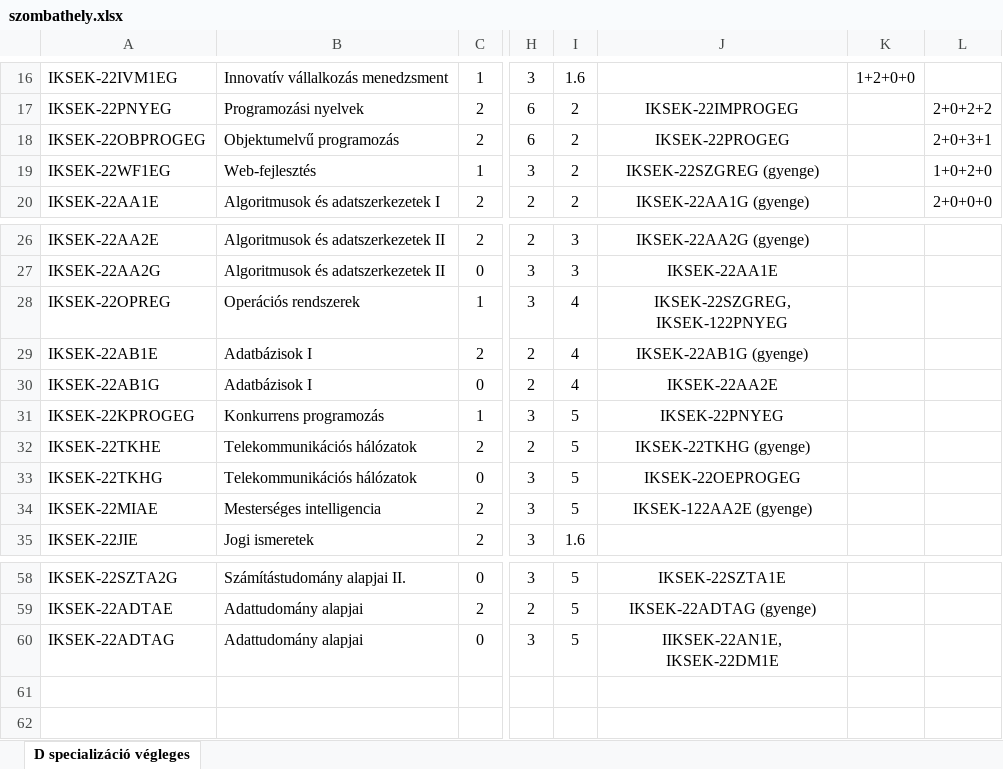
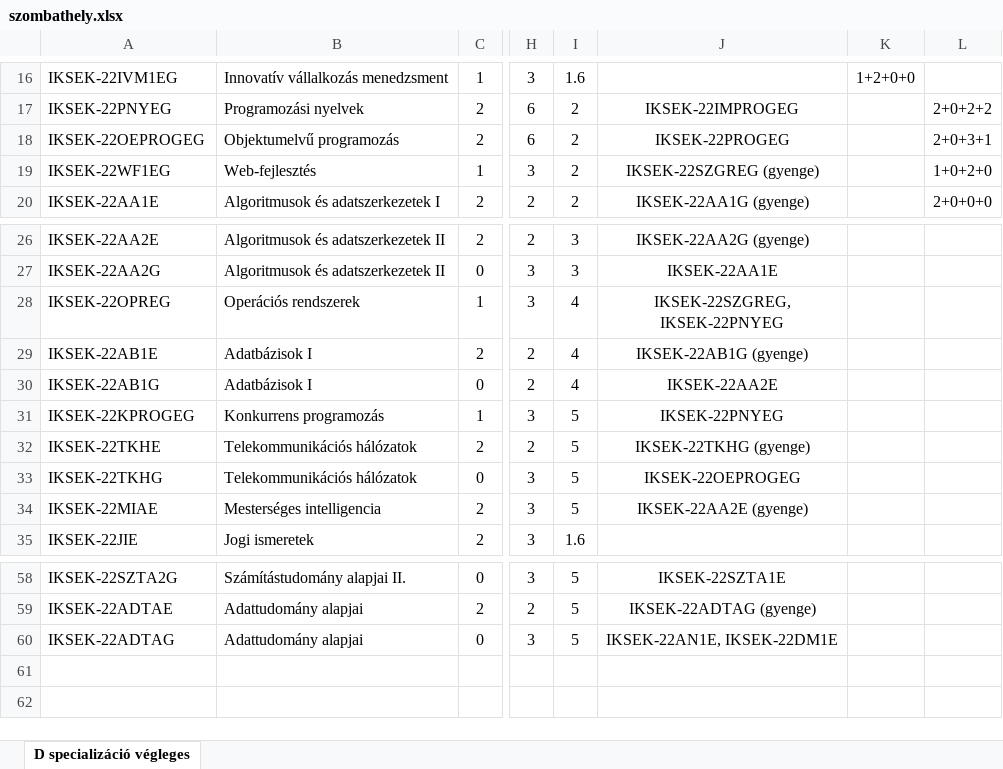
Before and after one commit to l6u85u/tantervi_halo, an Excel workbook: backend/django_subject_manager/input/szombathely.xlsx, sheet D specializáció végleges, drawn as a sheet; only a part is shown, gaps mark what is left out; values as stored, in another font and other column widths than the file's, no borders; the diff names each change by its address in the sheet, - before the commit and + after, or states it on an @@ line.

```diff
--- a/backend/django_subject_manager/input/szombathely.xlsx (sheet D specializáció végleges)
+++ b/backend/django_subject_manager/input/szombathely.xlsx (sheet D specializáció végleges)
-A18: IKSEK-22OBPROGEG
+A18: IKSEK-22OEPROGEG
-J28: IKSEK-22SZGREG, IKSEK-122PNYEG
+J28: IKSEK-22SZGREG, IKSEK-22PNYEG
-J34: IKSEK-122AA2E (gyenge)
+J34: IKSEK-22AA2E (gyenge)
-J60: IIKSEK-22AN1E, IKSEK-22DM1E
+J60: IKSEK-22AN1E, IKSEK-22DM1E
```
Also changed, not shown: backend/django_subject_manager/input/angol.xlsx, backend/django_subject_manager/input/esti.xlsx, 26 other files.
